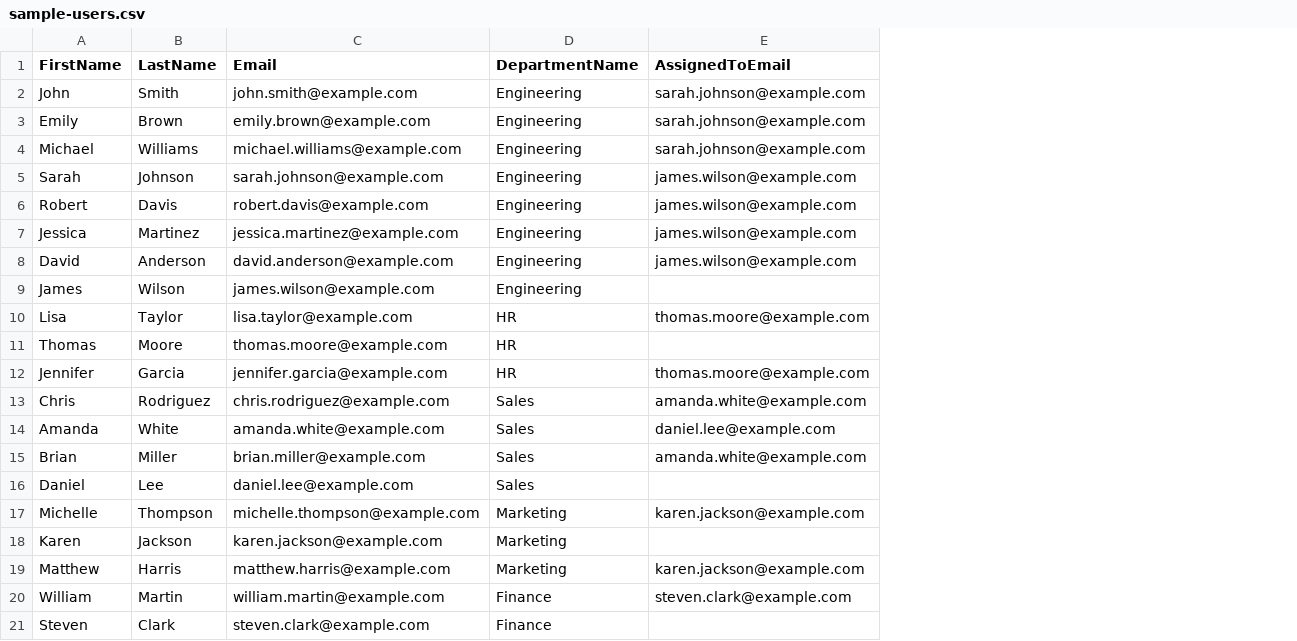
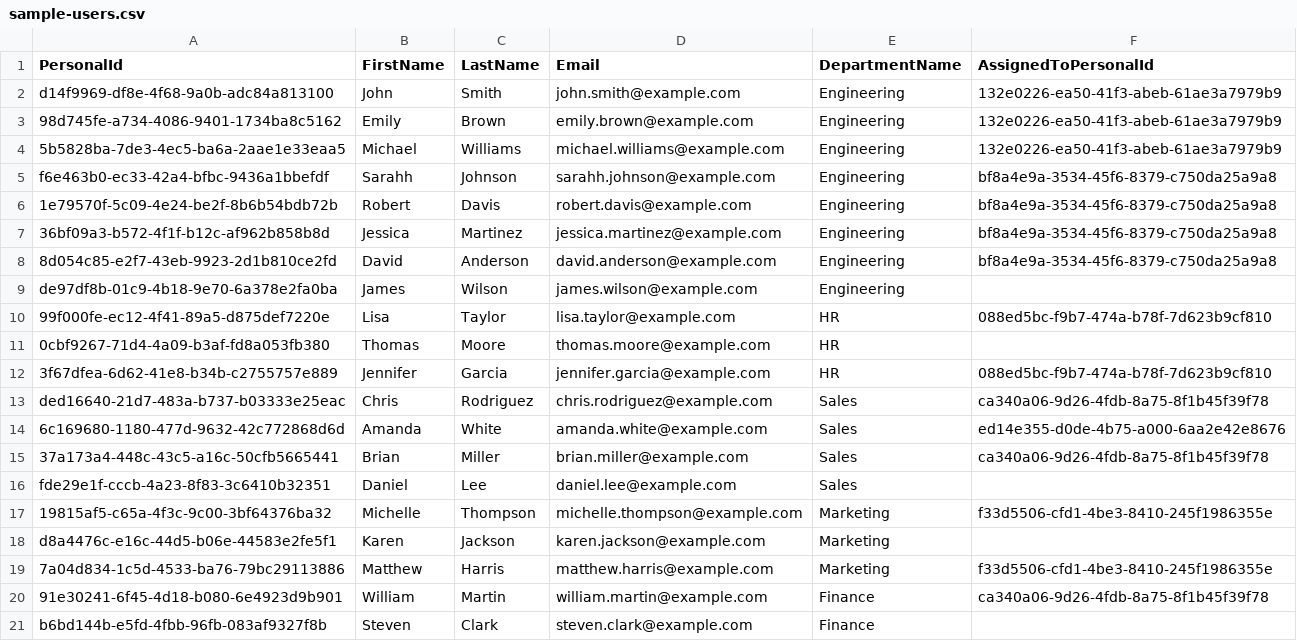
Before and after one commit to Tatu-Denis-Dimitrie/sync-app-26, a CSV file: sample-csvs/sample-users.csv, drawn as a sheet; removed rows and columns are numbered as before the commit, all else as after; the diff names each change by its address in the sheet, - before the commit and + after, or states it on an @@ line.

Commit message:
[chore]: added personal id property for imports.

```diff
--- a/sample-csvs/sample-users.csv
+++ b/sample-csvs/sample-users.csv
+column A (PersonalId), rows 2-21: d14f9969-df8e-4f68-9a0b-adc84a813100 | 98d745fe-a734-4086-9401-1734ba8c5162 | 5b5828ba-7de3-4ec5-ba6a-2aae1e33eaa5 | f6e463b0-ec33-42a4-bfbc-9436a1bbefdf | 1e79570f-5c09-4e24-be2f-8b6b54bdb72b | 36bf09a3-b572-4f1f-b12c-af962b858b8d | 8d054c85-e2f7-43eb-9923-2d1b810ce2fd | de97df8b-01c9-4b18-9e70-6a378e2fa0ba | 99f000fe-ec12-4f41-89a5-d875def7220e | 0cbf9267-71d4-4a09-b3af-fd8a053fb380 | 3f67dfea-6d62-41e8-b34b-c2755757e889 | ded16640-21d7-483a-b737-b03333e25eac | 6c169680-1180-477d-9632-42c772868d6d | 37a173a4-448c-43c5-a16c-50cfb5665441 | fde29e1f-cccb-4a23-8f83-3c6410b32351 | 19815af5-c65a-4f3c-9c00-3bf64376ba32 | d8a4476c-e16c-44d5-b06e-44583e2fe5f1 | 7a04d834-1c5d-4533-ba76-79bc29113886 | 91e30241-6f45-4d18-b080-6e4923d9b901 | b6bd144b-e5fd-4fbb-96fb-083af9327f8b
-column E (AssignedToEmail), rows 2-20: sarah.johnson@example.com | sarah.johnson@example.com | sarah.johnson@example.com | james.wilson@example.com | james.wilson@example.com | james.wilson@example.com | james.wilson@example.com |  | thomas.moore@example.com |  | thomas.moore@example.com | amanda.white@example.com | daniel.lee@example.com | amanda.white@example.com |  | karen.jackson@example.com |  | karen.jackson@example.com | steven.clark@example.com
+column F (AssignedToPersonalId), rows 2-20: 132e0226-ea50-41f3-abeb-61ae3a7979b9 | 132e0226-ea50-41f3-abeb-61ae3a7979b9 | 132e0226-ea50-41f3-abeb-61ae3a7979b9 | bf8a4e9a-3534-45f6-8379-c750da25a9a8 | bf8a4e9a-3534-45f6-8379-c750da25a9a8 | bf8a4e9a-3534-45f6-8379-c750da25a9a8 | bf8a4e9a-3534-45f6-8379-c750da25a9a8 |  | 088ed5bc-f9b7-474a-b78f-7d623b9cf810 |  | 088ed5bc-f9b7-474a-b78f-7d623b9cf810 | ca340a06-9d26-4fdb-8a75-8f1b45f39f78 | ed14e355-d0de-4b75-a000-6aa2e42e8676 | ca340a06-9d26-4fdb-8a75-8f1b45f39f78 |  | f33d5506-cfd1-4be3-8410-245f1986355e |  | f33d5506-cfd1-4be3-8410-245f1986355e | ca340a06-9d26-4fdb-8a75-8f1b45f39f78
-B5 (FirstName): Sarah
+B5 (FirstName): Sarahh
-D5 (Email): sarah.johnson@example.com
+D5 (Email): sarahh.johnson@example.com
```
Also changed, not shown: 21 other files.
